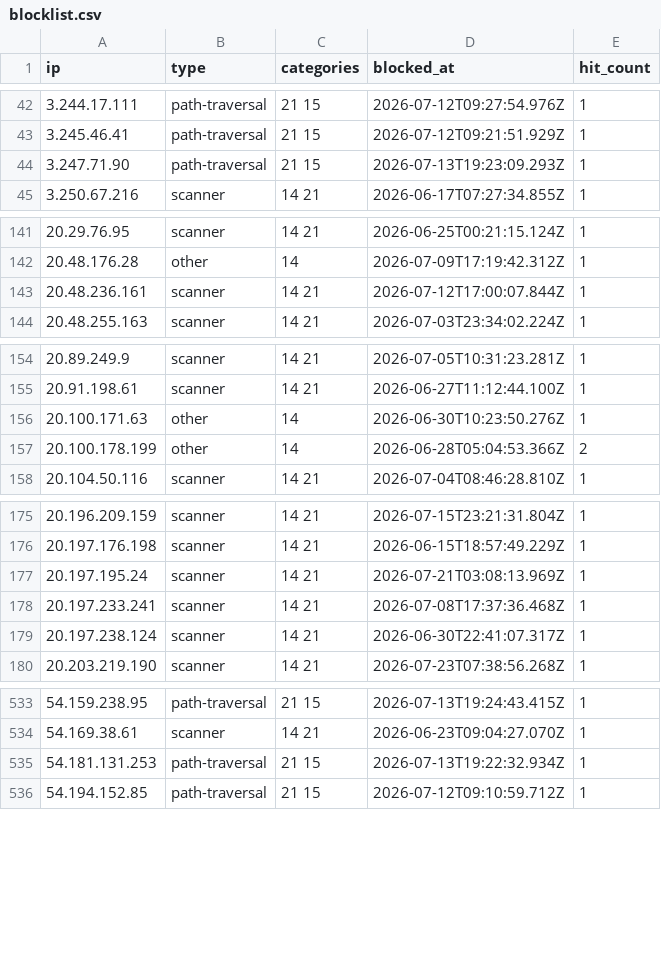
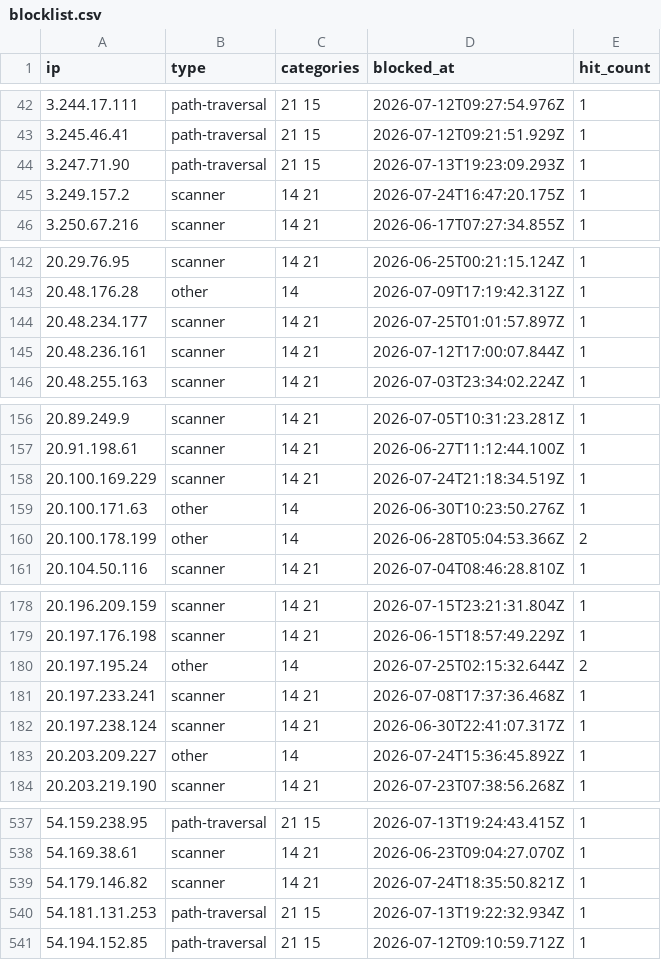
Before and after one commit to zenmorro/Scanner-List, a CSV file: blocklist.csv, drawn as a sheet; only a part is shown, gaps mark what is left out; the diff covers the shown part only.

Commit message:
Update blocklist 2026-07-25T04:00:01Z

```diff
--- a/blocklist.csv
+++ b/blocklist.csv
@@ -44,2 +44,3 @@ ip,type,categories,blocked_at,hit_count
 3.247.71.90,path-traversal,21 15,2026-07-13T19:23:09.293Z,1
+3.249.157.2,scanner,14 21,2026-07-24T16:47:20.175Z,1
 3.250.67.216,scanner,14 21,2026-06-17T07:27:34.855Z,1
@@ -142,2 +143,3 @@ ip,type,categories,blocked_at,hit_count
 20.48.176.28,other,14,2026-07-09T17:19:42.312Z,1
+20.48.234.177,scanner,14 21,2026-07-25T01:01:57.897Z,1
 20.48.236.161,scanner,14 21,2026-07-12T17:00:07.844Z,1
@@ -155,2 +157,3 @@ ip,type,categories,blocked_at,hit_count
 20.91.198.61,scanner,14 21,2026-06-27T11:12:44.100Z,1
+20.100.169.229,scanner,14 21,2026-07-24T21:18:34.519Z,1
 20.100.171.63,other,14,2026-06-30T10:23:50.276Z,1
@@ -176,5 +179,6 @@ ip,type,categories,blocked_at,hit_count
 20.197.176.198,scanner,14 21,2026-06-15T18:57:49.229Z,1
-20.197.195.24,scanner,14 21,2026-07-21T03:08:13.969Z,1
+20.197.195.24,other,14,2026-07-25T02:15:32.644Z,2
 20.197.233.241,scanner,14 21,2026-07-08T17:37:36.468Z,1
 20.197.238.124,scanner,14 21,2026-06-30T22:41:07.317Z,1
+20.203.209.227,other,14,2026-07-24T15:36:45.892Z,1
 20.203.219.190,scanner,14 21,2026-07-23T07:38:56.268Z,1
@@ -534,2 +538,3 @@ ip,type,categories,blocked_at,hit_count
 54.169.38.61,scanner,14 21,2026-06-23T09:04:27.070Z,1
+54.179.146.82,scanner,14 21,2026-07-24T18:35:50.821Z,1
 54.181.131.253,path-traversal,21 15,2026-07-13T19:22:32.934Z,1
```
Also changed, not shown: 3 added rows and 4 edited cells elsewhere in this file, 2 other files.
